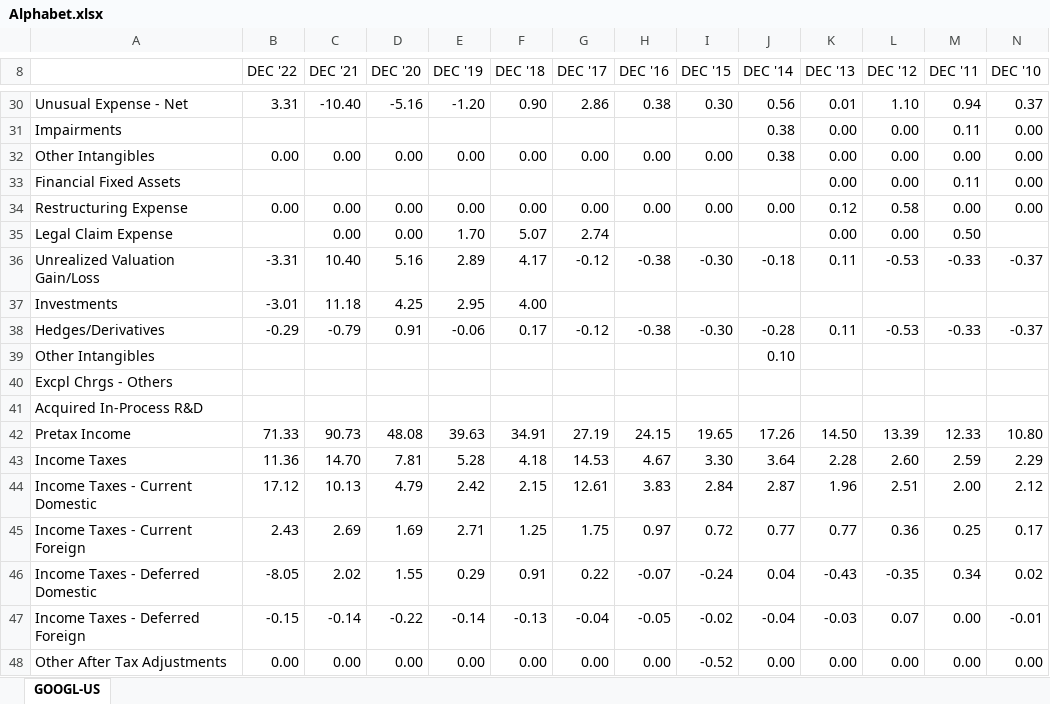
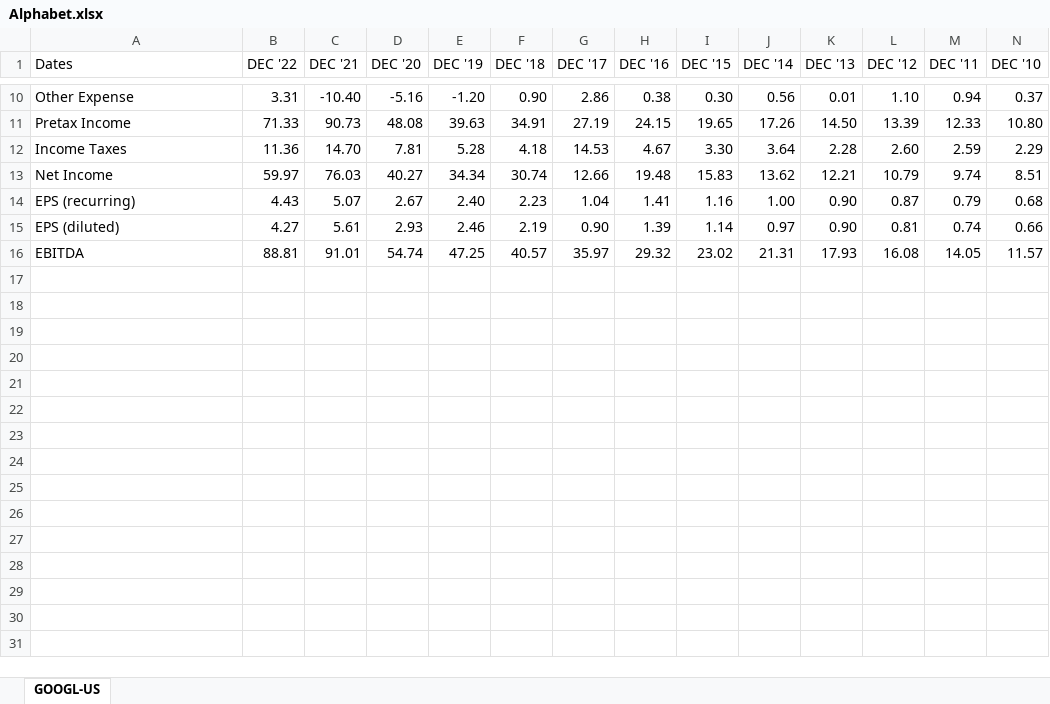
Before and after one commit to holden-cormier/ml_final, an Excel workbook: data/Alphabet.xlsx, sheet GOOGL-US, drawn as a sheet; only a part is shown, gaps mark what is left out; the shorter side is filled out with more unchanged rows; values as stored, in another font and other column widths than the file's, no cell formats; removed rows and columns are numbered as before the commit, all else as after; rows hold the shown columns only; the diff covers the shown part only; the diff names each change by its address in the sheet, - before the commit and + after, or states it on an @@ line.

```diff
--- a/data/Alphabet.xlsx (sheet GOOGL-US)
+++ b/data/Alphabet.xlsx (sheet GOOGL-US)
-A1: (empty)
+A1: Dates
-A10 (Dates): Unusual Expense - Net
+A10 (Dates): Other Expense
-row 31: Impairments |  |  |  |  |  |  |  |  | 0.38 | 0.00 | 0.00 | 0.11 | 0.00
-row 32: Other Intangibles | 0.00 | 0.00 | 0.00 | 0.00 | 0.00 | 0.00 | 0.00 | 0.00 | 0.38 | 0.00 | 0.00 | 0.00 | 0.00
-row 33: Financial Fixed Assets |  |  |  |  |  |  |  |  |  | 0.00 | 0.00 | 0.11 | 0.00
-row 34: Restructuring Expense | 0.00 | 0.00 | 0.00 | 0.00 | 0.00 | 0.00 | 0.00 | 0.00 | 0.00 | 0.12 | 0.58 | 0.00 | 0.00
-row 35: Legal Claim Expense |  | 0.00 | 0.00 | 1.70 | 5.07 | 2.74 |  |  |  | 0.00 | 0.00 | 0.50
-row 36: Unrealized Valuation Gain/Loss | -3.31 | 10.40 | 5.16 | 2.89 | 4.17 | -0.12 | -0.38 | -0.30 | -0.18 | 0.11 | -0.53 | -0.33 | -0.37
-row 37: Investments | -3.01 | 11.18 | 4.25 | 2.95 | 4.00
-row 38: Hedges/Derivatives | -0.29 | -0.79 | 0.91 | -0.06 | 0.17 | -0.12 | -0.38 | -0.30 | -0.28 | 0.11 | -0.53 | -0.33 | -0.37
-row 39: Other Intangibles |  |  |  |  |  |  |  |  | 0.10
-row 40: Excpl Chrgs - Others
-row 41: Acquired In-Process R&D
-row 44: Income Taxes - Current Domestic | 17.12 | 10.13 | 4.79 | 2.42 | 2.15 | 12.61 | 3.83 | 2.84 | 2.87 | 1.96 | 2.51 | 2.00 | 2.12
-row 45: Income Taxes - Current Foreign | 2.43 | 2.69 | 1.69 | 2.71 | 1.25 | 1.75 | 0.97 | 0.72 | 0.77 | 0.77 | 0.36 | 0.25 | 0.17
-row 46: Income Taxes - Deferred Domestic | -8.05 | 2.02 | 1.55 | 0.29 | 0.91 | 0.22 | -0.07 | -0.24 | 0.04 | -0.43 | -0.35 | 0.34 | 0.02
-row 47: Income Taxes - Deferred Foreign | -0.15 | -0.14 | -0.22 | -0.14 | -0.13 | -0.04 | -0.05 | -0.02 | -0.04 | -0.03 | 0.07 | 0.00 | -0.01
-row 48: Other After Tax Adjustments | 0.00 | 0.00 | 0.00 | 0.00 | 0.00 | 0.00 | 0.00 | -0.52 | 0.00 | 0.00 | 0.00 | 0.00 | 0.00
```
Also changed, not shown: 33 removed rows elsewhere in this sheet, cell formats, data/Airbnb.xlsx, 2 other files.
